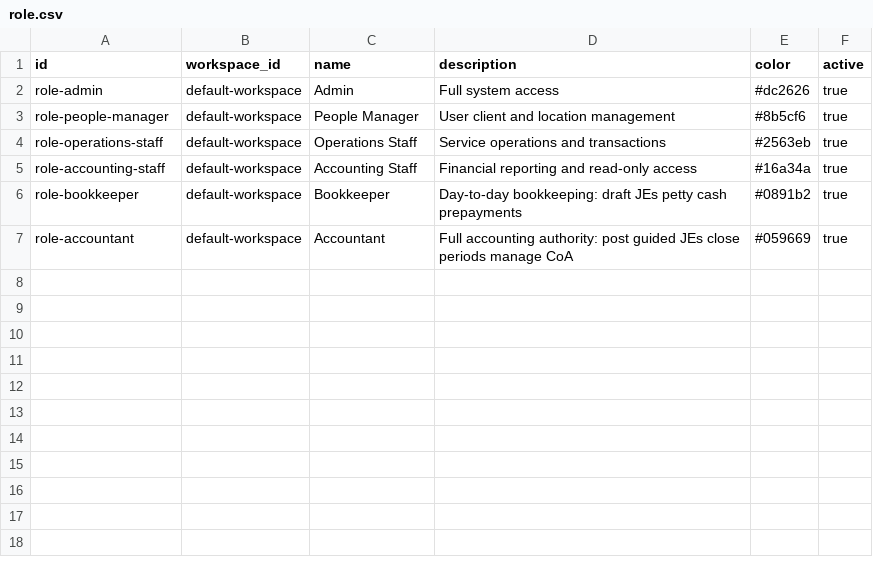
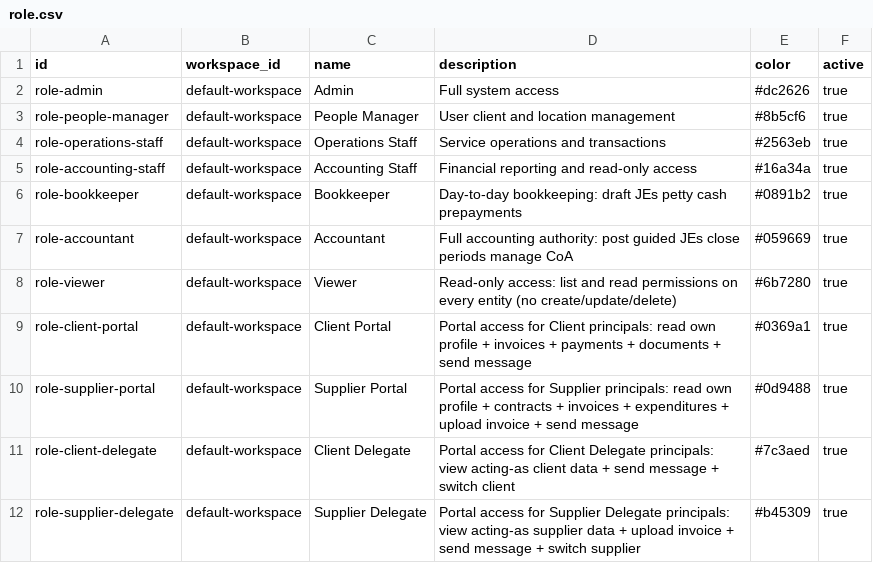
Before and after one commit to erniealice/copya, a CSV file: seeds/common/role.csv, drawn as a sheet; the diff names each change by its address in the sheet, - before the commit and + after, or states it on an @@ line.

Commit message:
20260517: Expand RBAC seeds — add portal roles + job template/activity permissions

```diff
--- a/seeds/common/role.csv
+++ b/seeds/common/role.csv
+row 8: role-viewer | default-workspace | Viewer | Read-only access: list and read permissions on every entity (no create/update/delete) | #6b7280 | true
+row 9: role-client-portal | default-workspace | Client Portal | Portal access for Client principals: read own profile + invoices + payments + documents + send message | #0369a1 | true
+row 10: role-supplier-portal | default-workspace | Supplier Portal | Portal access for Supplier principals: read own profile + contracts + invoices + expenditures + upload invoice + send message | #0d9488 | true
+row 11: role-client-delegate | default-workspace | Client Delegate | Portal access for Client Delegate principals: view acting-as client data + send message + switch client | #7c3aed | true
+row 12: role-supplier-delegate | default-workspace | Supplier Delegate | Portal access for Supplier Delegate principals: view acting-as supplier data + upload invoice + send message + switch supplier | #b45309 | true
```
Also changed, not shown: 2 other files.
